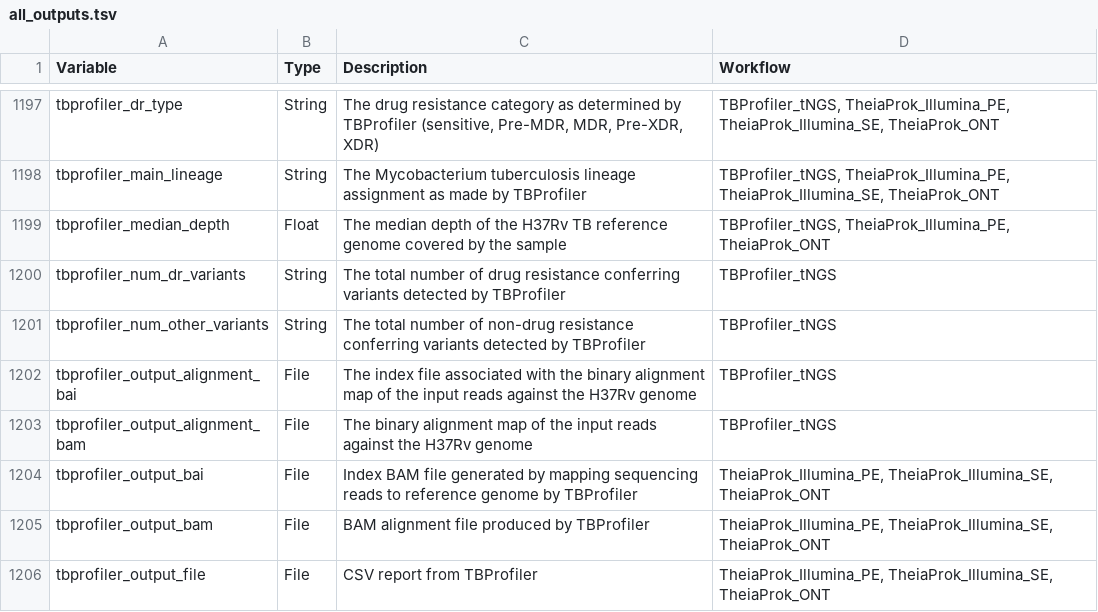
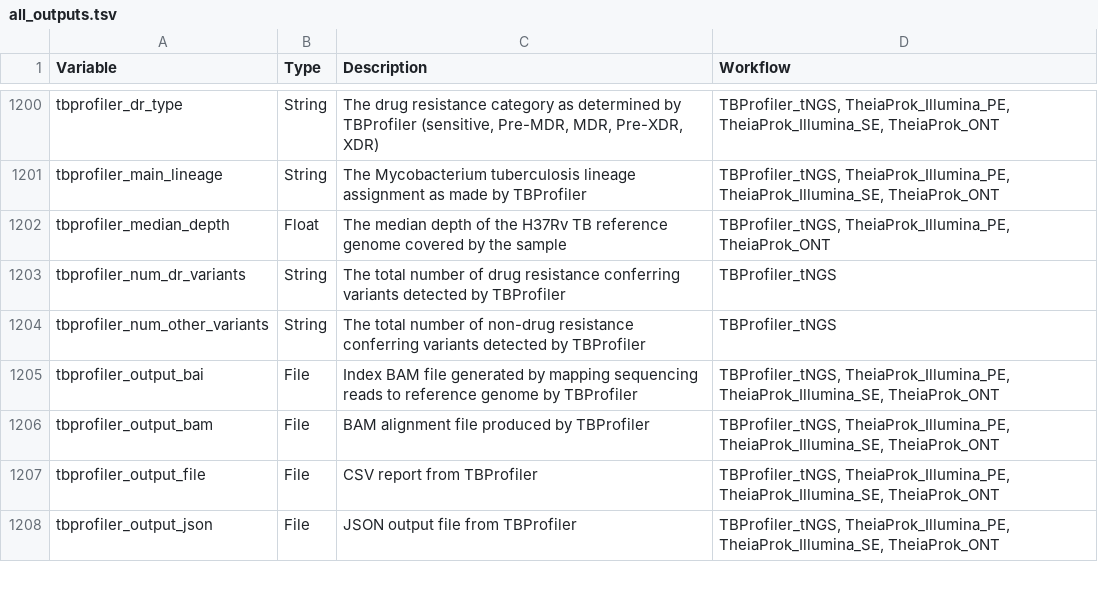
Before and after one commit to theiagen/public_health_bioinformatics, a TSV file: docs/assets/tables/all_outputs.tsv, drawn as a sheet; only a part is shown, gaps mark what is left out; the diff covers the shown part only.

```diff
--- a/docs/assets/tables/all_outputs.tsv
+++ b/docs/assets/tables/all_outputs.tsv
@@ -1201,6 +1204,5 @@ tbprofiler_num_dr_variants	String	The total number of drug resistance conferring
 tbprofiler_num_other_variants	String	The total number of non-drug resistance conferring variants detected by TBProfiler	TBProfiler_tNGS
-tbprofiler_output_alignment_bai	File	The index file associated with the binary alignment map of the input reads against the H37Rv genome	TBProfiler_tNGS
-tbprofiler_output_alignment_bam	File	The binary alignment map of the input reads against the H37Rv genome	TBProfiler_tNGS
-tbprofiler_output_bai	File	Index BAM file generated by mapping sequencing reads to reference genome by TBProfiler	TheiaProk_Illumina_PE, TheiaProk_Illumina_SE, TheiaProk_ONT
-tbprofiler_output_bam	File	BAM alignment file produced by TBProfiler	TheiaProk_Illumina_PE, TheiaProk_Illumina_SE, TheiaProk_ONT
-tbprofiler_output_file	File	CSV report from TBProfiler	TheiaProk_Illumina_PE, TheiaProk_Illumina_SE, TheiaProk_ONT
+tbprofiler_output_bai	File	Index BAM file generated by mapping sequencing reads to reference genome by TBProfiler	TBProfiler_tNGS, TheiaProk_Illumina_PE, TheiaProk_Illumina_SE, TheiaProk_ONT
+tbprofiler_output_bam	File	BAM alignment file produced by TBProfiler	TBProfiler_tNGS, TheiaProk_Illumina_PE, TheiaProk_Illumina_SE, TheiaProk_ONT
+tbprofiler_output_file	File	CSV report from TBProfiler	TBProfiler_tNGS, TheiaProk_Illumina_PE, TheiaProk_Illumina_SE, TheiaProk_ONT
+tbprofiler_output_json	File	JSON output file from TBProfiler	TBProfiler_tNGS, TheiaProk_Illumina_PE, TheiaProk_Illumina_SE, TheiaProk_ONT
```
Also changed, not shown: 5 added rows, 4 removed rows and 4 edited cells elsewhere in this file, docs/assets/tables/all_inputs.tsv, docs/assets/tables/all_workflows.tsv, 15 other files.
